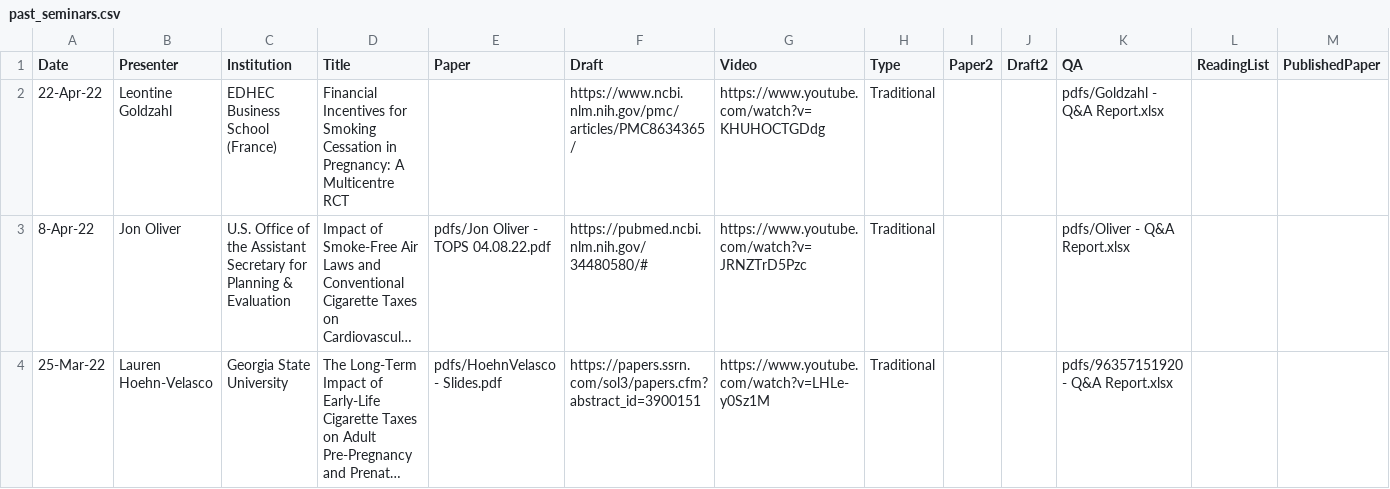
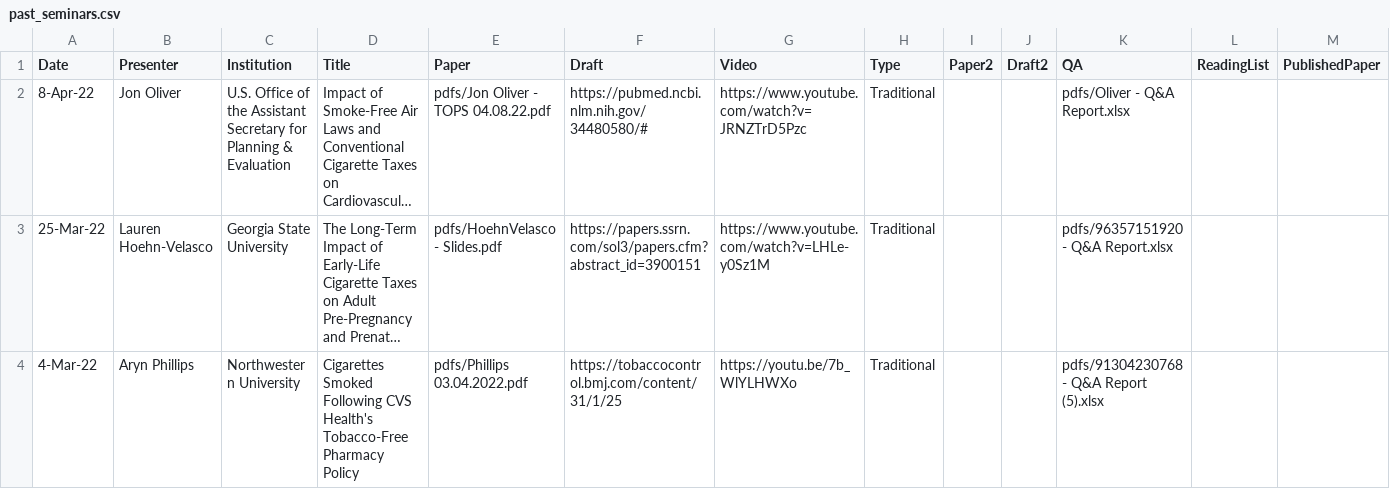
Before and after one commit to ernbilen/test_website_tops, a CSV file: _data/past_seminars.csv, drawn as a sheet; only a part is shown; the shorter side is filled out with more unchanged rows; long unchanged cells end in …; the diff names each change by its address in the sheet, - before the commit and + after, or states it on an @@ line.

Commit message:
minus

```diff
--- a/_data/past_seminars.csv
+++ b/_data/past_seminars.csv
-row 2: 22-Apr-22 | Leontine Goldzahl | EDHEC Business School (France) | Financial Incentives for Smoking Cessation in Pregnancy: A Multicentre RCT |  | https://www.ncbi.nlm.nih.gov/pmc/articles/PMC8634365/ | https://www.youtube.com/watch?v=KHUHOCTGDdg | Traditional |  |  | pdfs/Goldzahl - Q&A Report.xlsx
```
